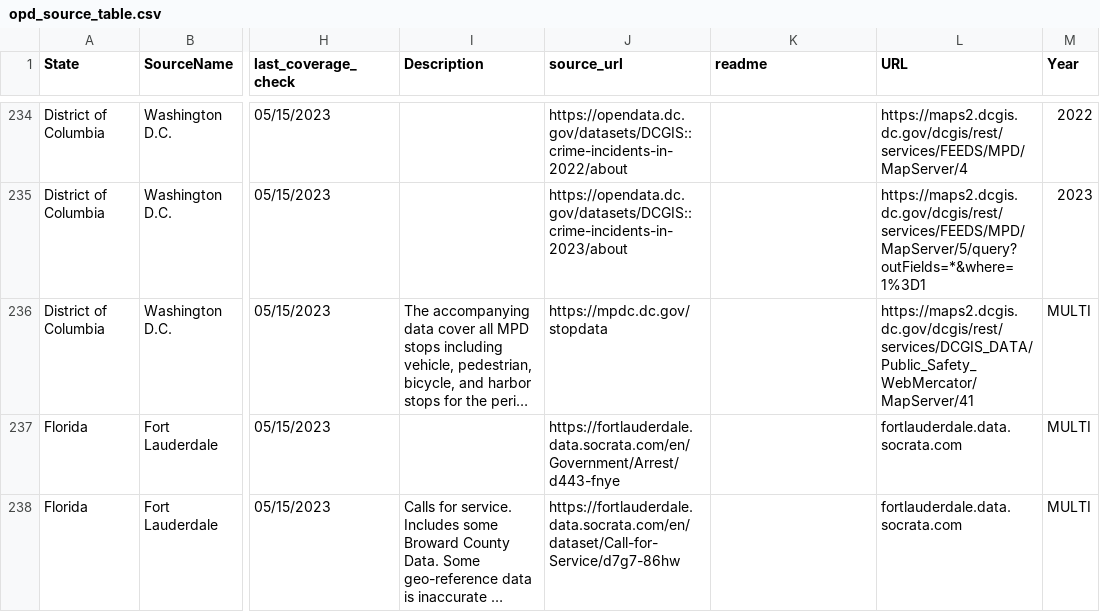
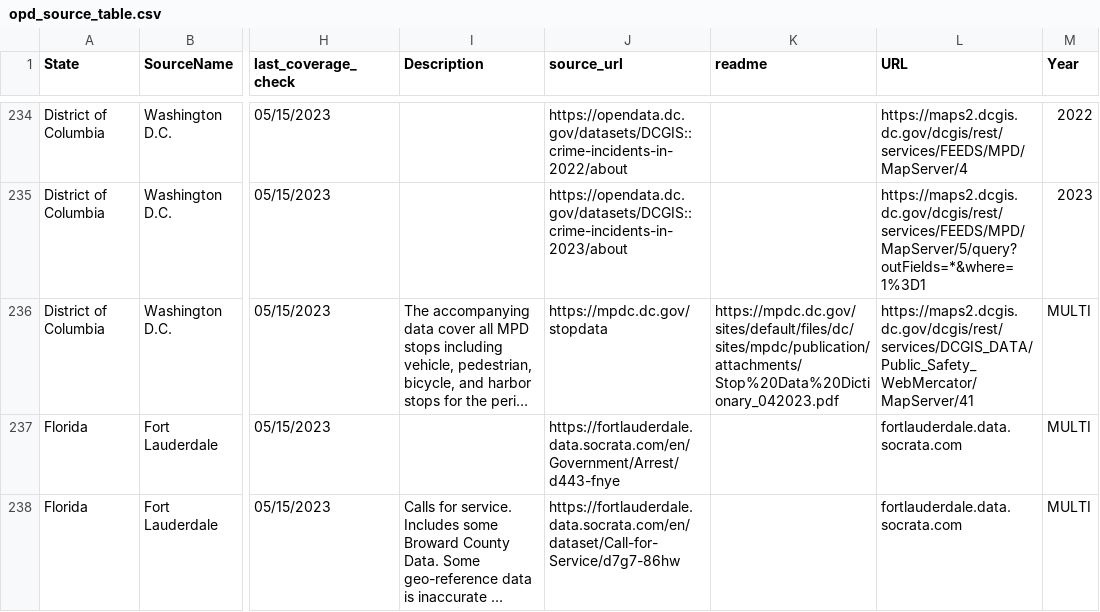
Before and after one commit to openpolicedata/opd-data, a CSV file: opd_source_table.csv, drawn as a sheet; only a part is shown, gaps mark what is left out; long unchanged cells end in …; the diff names each change by its address in the sheet, - before the commit and + after, or states it on an @@ line.

Commit message:
Added readme for DC data

```diff
--- a/opd_source_table.csv
+++ b/opd_source_table.csv
-K236 (readme): (empty)
+K236 (readme): https://mpdc.dc.gov/sites/default/files/dc/sites/mpdc/publication/attachments/Stop%20Data%20Dictionary_042023.pdf
```
